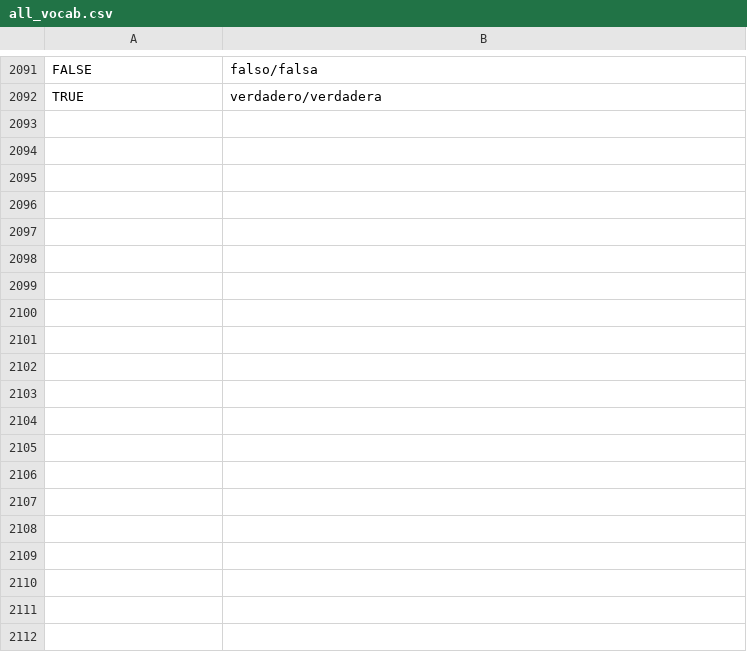
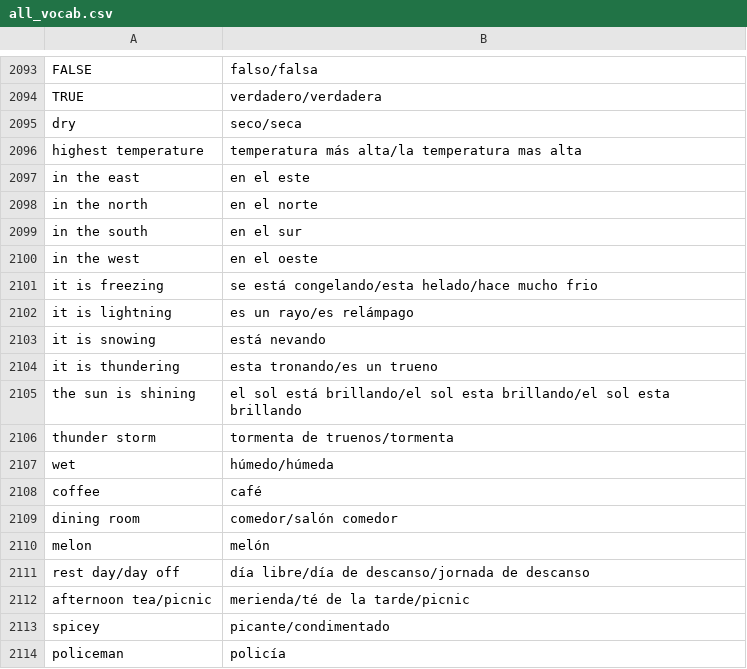
Before and after one commit to will-eze/savoir, a CSV file: wwwroot/csv_files/sp/all_vocab.csv (was wwwroot/csv_files/Spanish/all_vocab.csv), drawn as a sheet; only a part is shown, gaps mark what is left out; the diff covers the shown part only; the diff names each change by its address in the sheet, - before the commit and + after, or states it on an @@ line.

```diff
--- a/wwwroot/csv_files/Spanish/all_vocab.csv
+++ b/wwwroot/csv_files/sp/all_vocab.csv
+row 2095: dry | seco/seca
+row 2096: highest temperature | temperatura más alta/la temperatura mas alta
+row 2097: in the east | en el este
+row 2098: in the north | en el norte
+row 2099: in the south | en el sur
+row 2100: in the west | en el oeste
+row 2101: it is freezing | se está congelando/esta helado/hace mucho frio
+row 2102: it is lightning | es un rayo/es relámpago
+row 2103: it is snowing | está nevando
+row 2104: it is thundering | esta tronando/es un trueno
+row 2105: the sun is shining | el sol está brillando/el sol esta brillando/el sol esta brillando
+row 2106: thunder storm | tormenta de truenos/tormenta
+row 2107: wet | húmedo/húmeda
+row 2108: coffee | café
+row 2109: dining room | comedor/salón comedor
+row 2110: melon | melón
+row 2111: rest day/day off | día libre/día de descanso/jornada de descanso
+row 2112: afternoon tea/picnic | merienda/té de la tarde/picnic
+row 2113: spicey | picante/condimentado
+row 2114: policeman | policía
```
Also changed, not shown: 26 added rows and 5 edited cells elsewhere in this file, wwwroot/csv_files/sp/all_verbs.csv, 20 other files.
